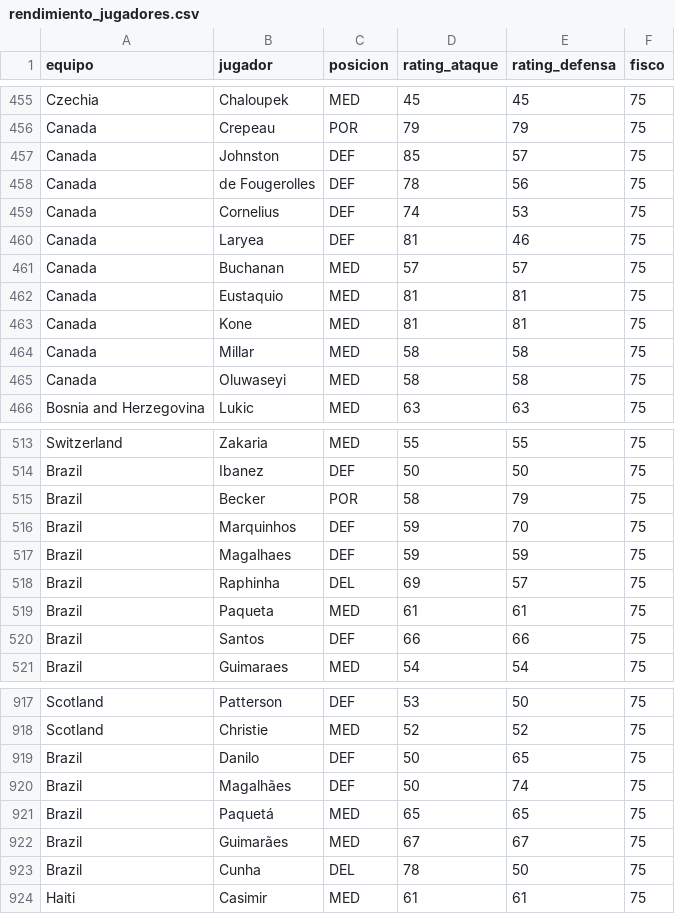
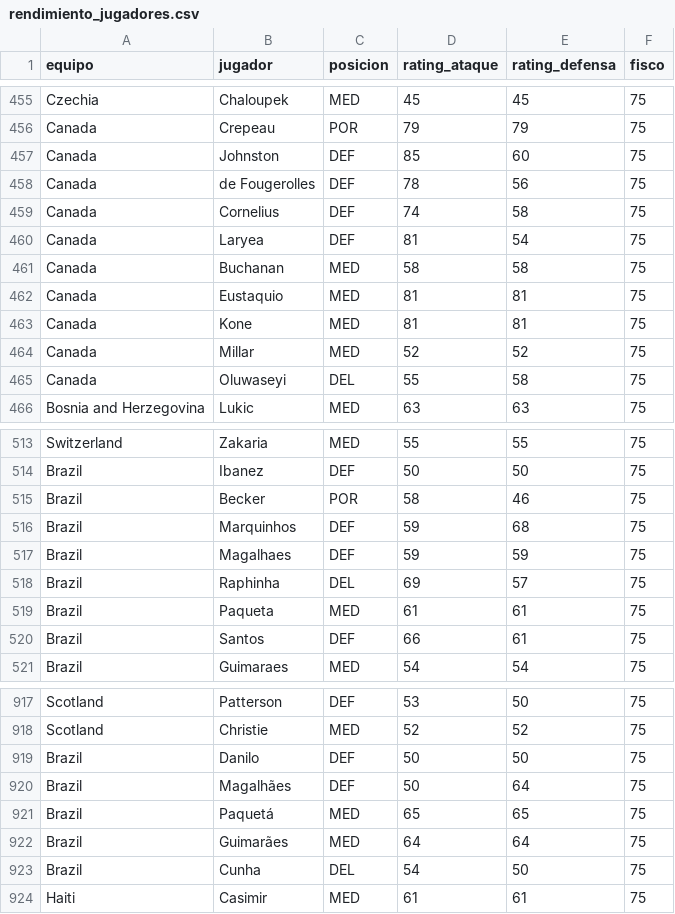
Before and after one commit to pepinosauriodmg-byte/Predecir-partidos, a CSV file: rendimiento_jugadores.csv, drawn as a sheet; only a part is shown, gaps mark what is left out; the diff covers the shown part only.

```diff
--- a/rendimiento_jugadores.csv
+++ b/rendimiento_jugadores.csv
@@ -456,11 +456,11 @@ Czechia,Chaloupek,MED,45,45,75
 Canada,Crepeau,POR,79,79,75
-Canada,Johnston,DEF,85,57,75
+Canada,Johnston,DEF,85,60,75
 Canada,de Fougerolles,DEF,78,56,75
-Canada,Cornelius,DEF,74,53,75
-Canada,Laryea,DEF,81,46,75
-Canada,Buchanan,MED,57,57,75
+Canada,Cornelius,DEF,74,58,75
+Canada,Laryea,DEF,81,54,75
+Canada,Buchanan,MED,58,58,75
 Canada,Eustaquio,MED,81,81,75
 Canada,Kone,MED,81,81,75
-Canada,Millar,MED,58,58,75
-Canada,Oluwaseyi,MED,58,58,75
+Canada,Millar,MED,52,52,75
+Canada,Oluwaseyi,DEL,55,58,75
 Bosnia and Herzegovina,Lukic,MED,63,63,75
@@ -514,4 +514,4 @@ Switzerland,Zakaria,MED,55,55,75
 Brazil,Ibanez,DEF,50,50,75
-Brazil,Becker,POR,58,79,75
-Brazil,Marquinhos,DEF,59,70,75
+Brazil,Becker,POR,58,46,75
+Brazil,Marquinhos,DEF,59,68,75
 Brazil,Magalhaes,DEF,59,59,75
@@ -519,3 +519,3 @@ Brazil,Raphinha,DEL,69,57,75
 Brazil,Paqueta,MED,61,61,75
-Brazil,Santos,DEF,66,66,75
+Brazil,Santos,DEF,66,61,75
 Brazil,Guimaraes,MED,54,54,75
@@ -918,7 +918,7 @@ Scotland,Patterson,DEF,53,50,75
 Scotland,Christie,MED,52,52,75
-Brazil,Danilo,DEF,50,65,75
-Brazil,Magalhães,DEF,50,74,75
+Brazil,Danilo,DEF,50,50,75
+Brazil,Magalhães,DEF,50,64,75
 Brazil,Paquetá,MED,65,65,75
-Brazil,Guimarães,MED,67,67,75
-Brazil,Cunha,DEL,78,50,75
+Brazil,Guimarães,MED,64,64,75
+Brazil,Cunha,DEL,54,50,75
 Haiti,Casimir,MED,61,61,75
```
Also changed, not shown: 5 added rows and 35 edited cells elsewhere in this file, historial_con_elo.csv, partidos_manuales.csv, 1 other file.
